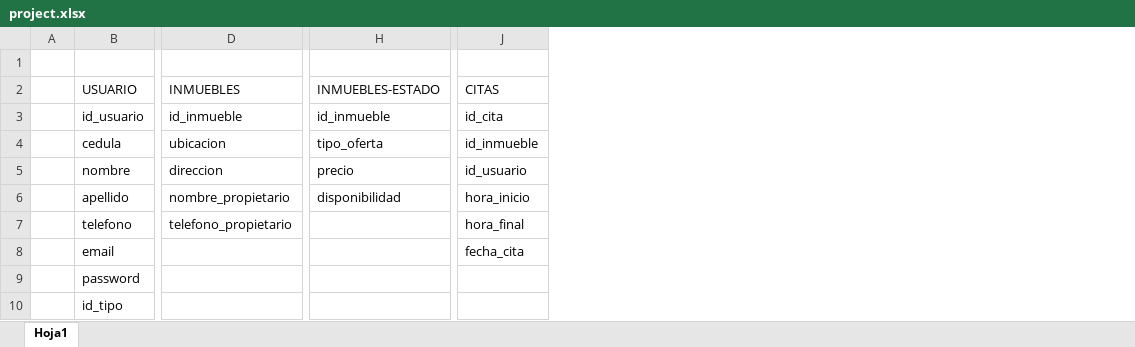
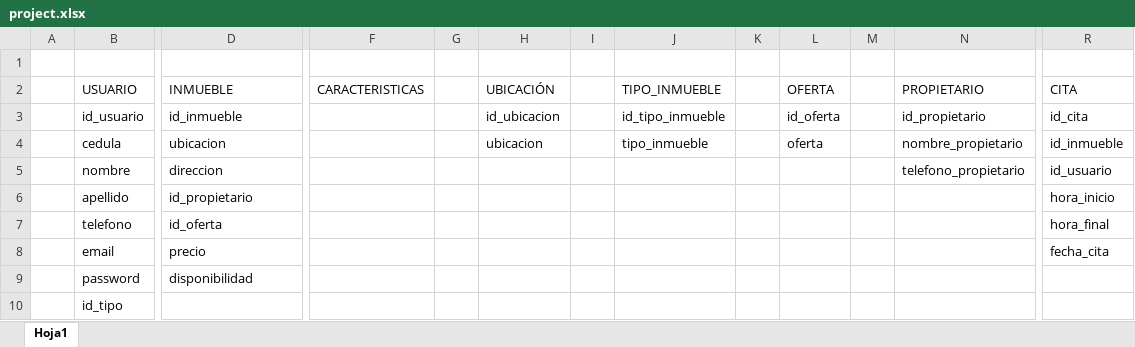
Before and after one commit to lfkanselmo/CESDE-BackendJava, an Excel workbook: Proyecto Final/project.xlsx, sheet Hoja1, drawn as a sheet; only a part is shown, gaps mark what is left out; values as stored, in another font and other column widths than the file's, no borders; removed rows and columns are numbered as before the commit, all else as after; the diff covers the shown part only; the diff names each change by its address in the sheet, - before the commit and + after, or states it on an @@ line.

Commit message:
Update project.xlsx

```diff
--- a/Proyecto Final/project.xlsx (sheet Hoja1)
+++ b/Proyecto Final/project.xlsx (sheet Hoja1)
+column F, row 2: CARACTERISTICAS
+column G, empty
+column H, rows 2-4: UBICACIÓN | id_ubicacion | ubicacion
+column I, empty
+column J, rows 2-4: TIPO_INMUEBLE | id_tipo_inmueble | tipo_inmueble
+column K, empty
+column L, rows 2-4: OFERTA | id_oferta | oferta
+column M, empty
+column N, rows 2-5: PROPIETARIO | id_propietario | nombre_propietario | telefono_propietario
-column H, rows 2-6: INMUEBLES-ESTADO | id_inmueble | tipo_oferta | precio | disponibilidad
-D2: INMUEBLES
+D2: INMUEBLE
-R2: CITAS
+R2: CITA
-D6: nombre_propietario
+D6: id_propietario
-D7: telefono_propietario
+D7: id_oferta
-D8: (empty)
+D8: precio
-D9: (empty)
+D9: disponibilidad
```
Also changed, not shown: 1 added column and 1 removed column elsewhere in this sheet.
